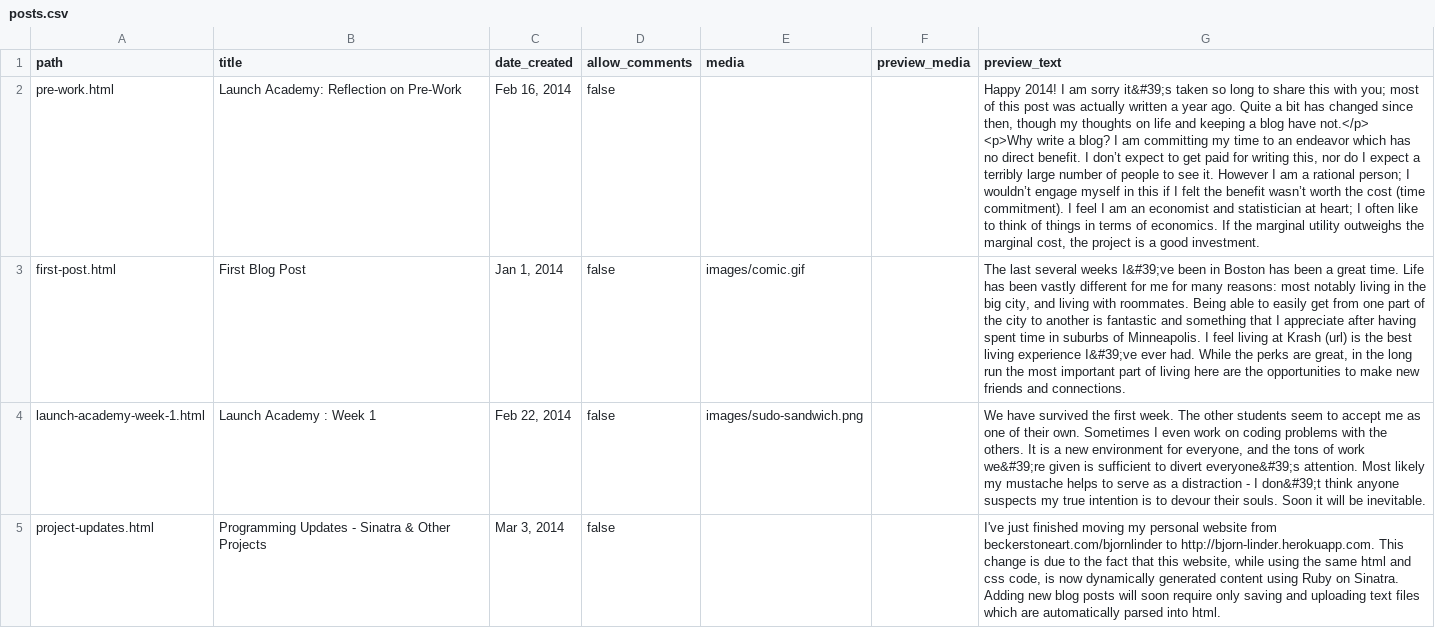
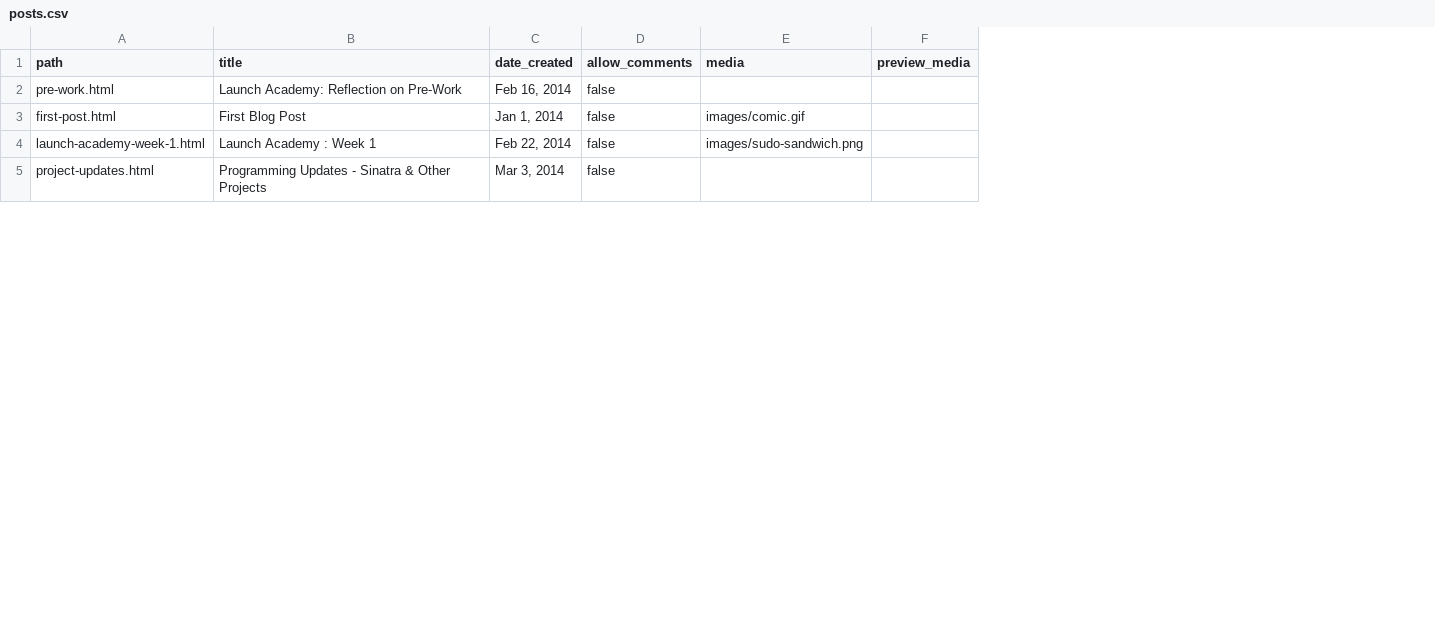
Before and after one commit to bjornlinder/personal_website, a CSV file: db/data/posts.csv, drawn as a sheet; only a part is shown; ↵ is a line break in a cell; the diff covers the shown part only; the diff names each change by its address in the sheet, - before the commit and + after, or states it on an @@ line.

Commit message:
removed preview_text from csv

```diff
--- a/db/data/posts.csv
+++ b/db/data/posts.csv
-column G (preview_text), rows 2-5: Happy 2014! I am sorry it&#39;s taken so long to share this with you; most of this post was actually written a year ago. Quite a bit has changed since then, though my thoughts on life and keeping a blog have not.</p> ↵ <p>Why write a blog? I am committing my time to an endeavor which has no direct benefit. I don’t expect to get paid for writing this, nor do I expect a terribly large number of people to see it. However I am a rational person; I wouldn’t engage myself in this if I felt the benefit wasn’t worth the cost (time commitment). I feel I am an economist and statistician at heart; I often like to think of things in terms of economics. If the marginal utility outweighs the marginal cost, the project is a good investment. | The last several weeks I&#39;ve been in Boston has been a great time. Life has been vastly different for me for many reasons: most notably living in the big city, and living with roommates. Being able to easily get from one part of the city to another is fantastic and something that I appreciate after having spent time in suburbs of Minneapolis. I feel living at Krash (url) is the best living experience I&#39;ve ever had. While the perks are great, in the long run the most important part of living here are the opportunities to make new friends and connections. | We have survived the first week. The other students seem to accept me as one of their own. Sometimes I even work on coding problems with the others. It is a new environment for everyone, and the tons of work we&#39;re given is sufficient to divert everyone&#39;s attention. Most likely my mustache helps to serve as a distraction - I don&#39;t think anyone suspects my true intention is to devour their souls. Soon it will be inevitable. | I've just finished moving my personal website from beckerstoneart.com/bjornlinder to http://bjorn-linder.herokuapp.com. This change is due to the fact that this website, while using the same html and css code, is now dynamically generated content using Ruby on Sinatra. Adding new blog posts will soon require only saving and uploading text files which are automatically parsed into html.
```
Also changed, not shown: 1 edited cell elsewhere in this file, 1 other file.
